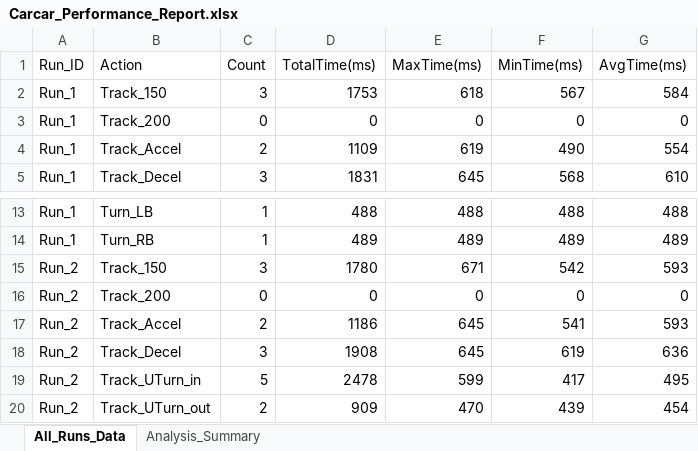
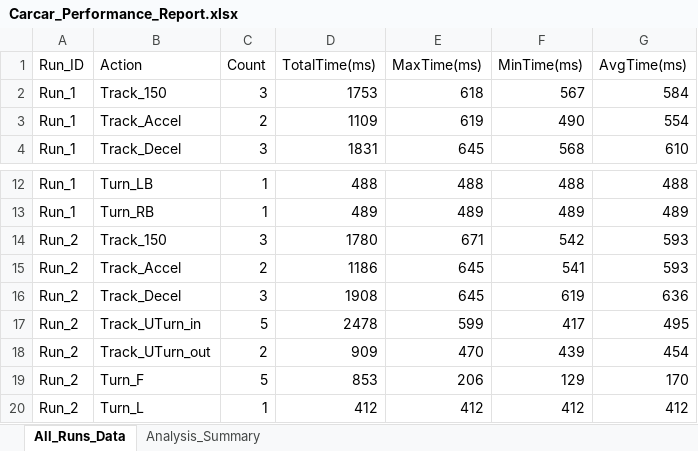
Before and after one commit to goodspeed-0208/Carcarclass, an Excel workbook: CarCar_Brain/bfs_tool/Carcar_Performance_Report.xlsx, sheet All_Runs_Data, drawn as a sheet; only a part is shown, gaps mark what is left out; the shorter side is filled out with more unchanged rows; values as stored, in another font and other column widths than the file's, no borders; removed rows and columns are numbered as before the commit, all else as after; the diff covers the shown part only; the diff names each change by its address in the sheet, - before the commit and + after, or states it on an @@ line.

```diff
--- a/CarCar_Brain/bfs_tool/Carcar_Performance_Report.xlsx (sheet All_Runs_Data)
+++ b/CarCar_Brain/bfs_tool/Carcar_Performance_Report.xlsx (sheet All_Runs_Data)
-row 3: Run_1 | Track_200 | 0 | 0 | 0 | 0 | 0
-row 16: Run_2 | Track_200 | 0 | 0 | 0 | 0 | 0
```
Also changed, not shown: 77 added rows and 24 edited cells elsewhere in this sheet, sheet Analysis_Summary, 22 other files.
